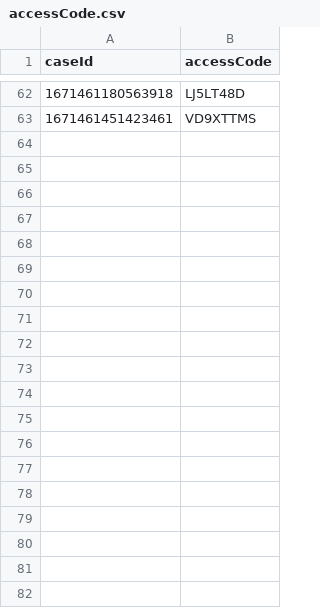
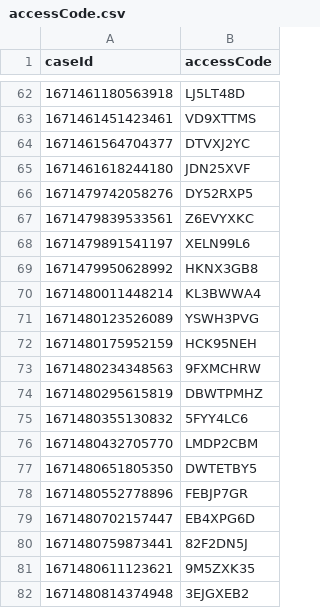
Before and after one commit to hmcts/xui-performance, a CSV file: accessCode.csv, drawn as a sheet; only a part is shown, gaps mark what is left out; the diff covers the shown part only; the diff names each change by its address in the sheet, - before the commit and + after, or states it on an @@ line.

Commit message:
data results

```diff
--- a/accessCode.csv
+++ b/accessCode.csv
+row 64: 1671461564704377 | DTVXJ2YC
+row 65: 1671461618244180 | JDN25XVF
+row 66: 1671479742058276 | DY52RXP5
+row 67: 1671479839533561 | Z6EVYXKC
+row 68: 1671479891541197 | XELN99L6
+row 69: 1671479950628992 | HKNX3GB8
+row 70: 1671480011448214 | KL3BWWA4
+row 71: 1671480123526089 | YSWH3PVG
+row 72: 1671480175952159 | HCK95NEH
+row 73: 1671480234348563 | 9FXMCHRW
+row 74: 1671480295615819 | DBWTPMHZ
+row 75: 1671480355130832 | 5FYY4LC6
+row 76: 1671480432705770 | LMDP2CBM
+row 77: 1671480651805350 | DWTETBY5
+row 78: 1671480552778896 | FEBJP7GR
+row 79: 1671480702157447 | EB4XPG6D
+row 80: 1671480759873441 | 82F2DN5J
+row 81: 1671480611123621 | 9M5ZXK35
+row 82: 1671480814374948 | 3EJGXEB2
```
Also changed, not shown: 44 added rows elsewhere in this file, 1 other file.
